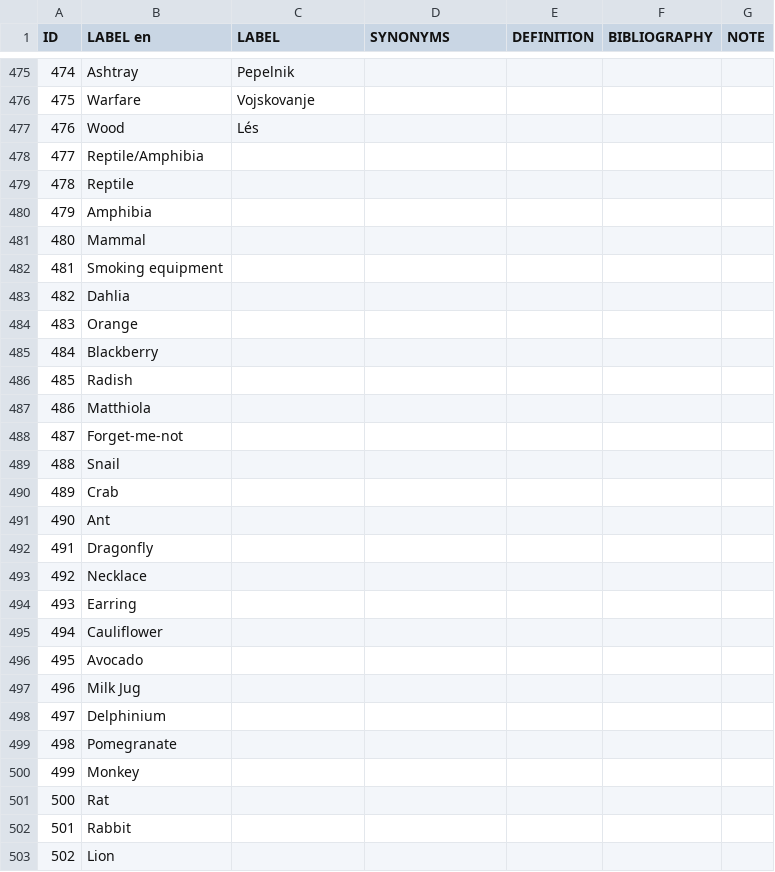
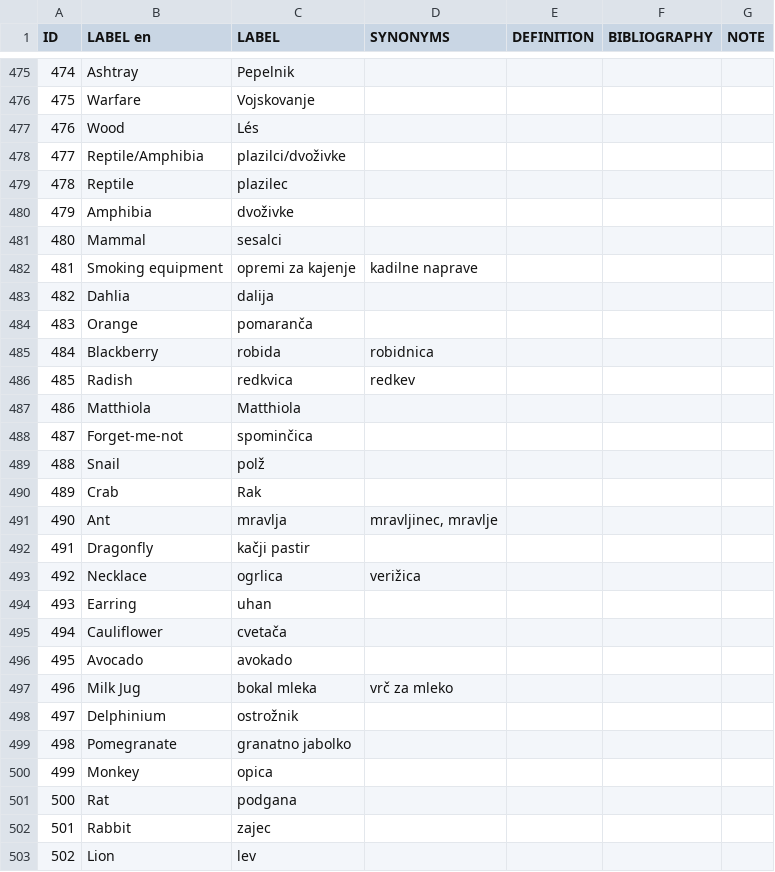
Before and after one commit to Odeuropa/vocabularies, a CSV file: raw/olfactory-objects/sl.csv, drawn as a sheet; only a part is shown, gaps mark what is left out; the diff covers the shown part only.

Commit message:
new slovenian labels

```diff
--- a/raw/olfactory-objects/sl.csv
+++ b/raw/olfactory-objects/sl.csv
@@ -477,27 +477,27 @@ ID,LABEL en,LABEL,SYNONYMS,DEFINITION,BIBLIOGRAPHY,NOTE
 476,Wood,Lés,,,,
-477,Reptile/Amphibia,,,,,
-478,Reptile,,,,,
-479,Amphibia,,,,,
-480,Mammal,,,,,
-481,Smoking equipment,,,,,
-482,Dahlia,,,,,
-483,Orange,,,,,
-484,Blackberry,,,,,
-485,Radish,,,,,
-486,Matthiola,,,,,
-487,Forget-me-not,,,,,
-488,Snail,,,,,
-489,Crab,,,,,
-490,Ant,,,,,
-491,Dragonfly,,,,,
-492,Necklace,,,,,
-493,Earring,,,,,
-494,Cauliflower,,,,,
-495,Avocado,,,,,
-496,Milk Jug,,,,,
-497,Delphinium,,,,,
-498,Pomegranate,,,,,
-499,Monkey,,,,,
-500,Rat,,,,,
-501,Rabbit,,,,,
-502,Lion,,,,,
+477,Reptile/Amphibia,plazilci/dvoživke,,,,
+478,Reptile,plazilec,,,,
+479,Amphibia,dvoživke,,,,
+480,Mammal,sesalci,,,,
+481,Smoking equipment,opremi za kajenje,kadilne naprave,,,
+482,Dahlia,dalija,,,,
+483,Orange,pomaranča,,,,
+484,Blackberry,robida,robidnica,,,
+485,Radish,redkvica,redkev,,,
+486,Matthiola,Matthiola,,,,
+487,Forget-me-not,spominčica,,,,
+488,Snail,polž,,,,
+489,Crab,Rak,,,,
+490,Ant,mravlja,"mravljinec, mravlje",,,
+491,Dragonfly,kačji pastir,,,,
+492,Necklace,ogrlica,verižica,,,
+493,Earring,uhan,,,,
+494,Cauliflower,cvetača,,,,
+495,Avocado,avokado,,,,
+496,Milk Jug,bokal mleka,vrč za mleko,,,
+497,Delphinium,ostrožnik,,,,
+498,Pomegranate,granatno jabolko,,,,
+499,Monkey,opica,,,,
+500,Rat,podgana,,,,
+501,Rabbit,zajec,,,,
+502,Lion,lev,,,,
```
Also changed, not shown: 133 edited cells elsewhere in this file, raw/fragrant-spaces/sl.csv, raw/noses/sl.csv, 6 other files.
